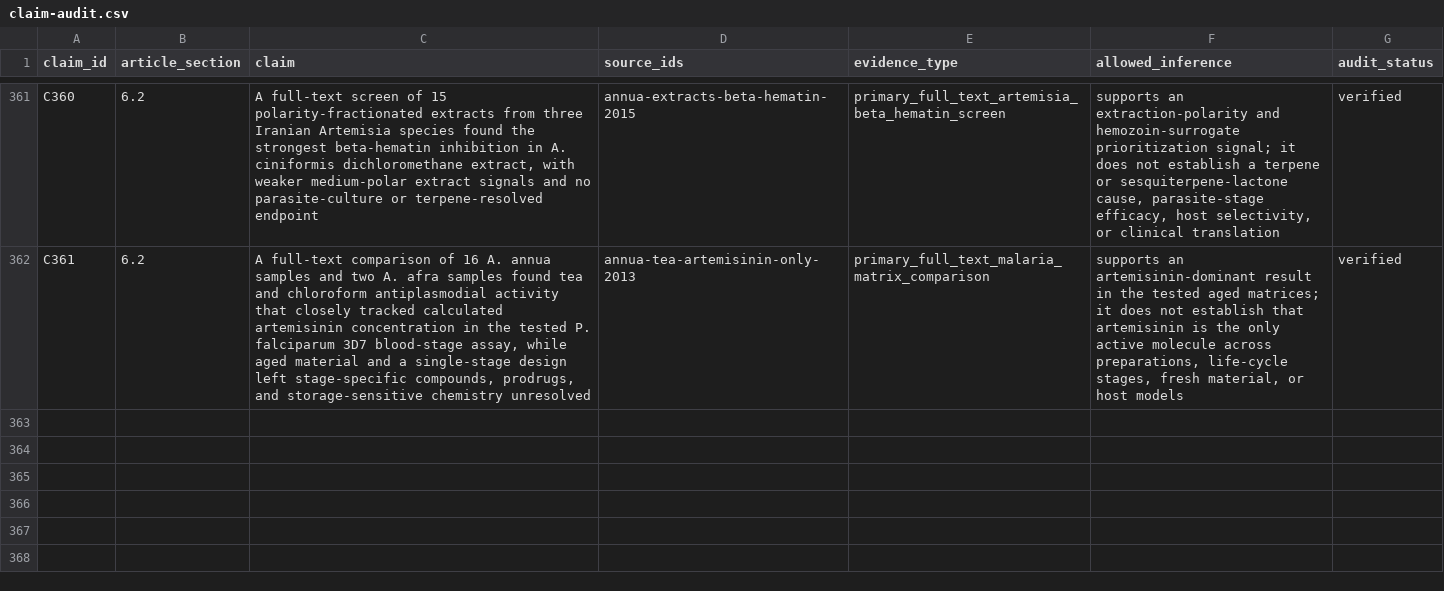
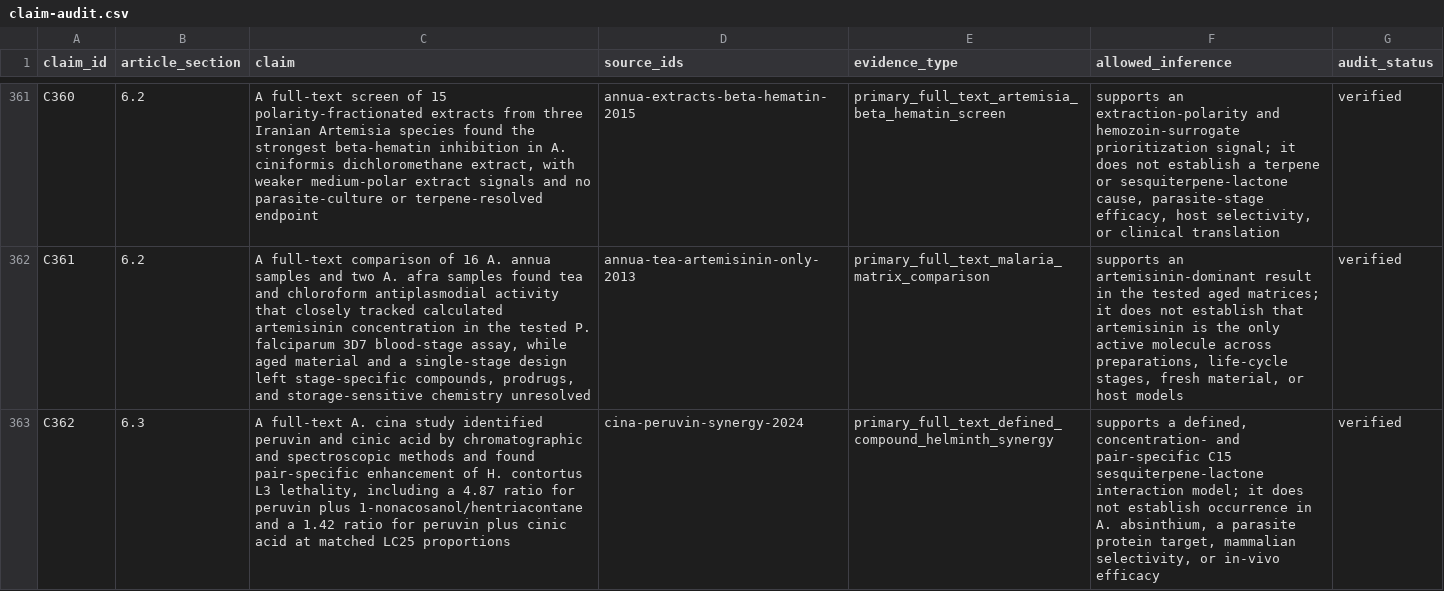
Before and after one commit to dcmcshan/artemisia, a CSV file: manuscript/claim-audit.csv, drawn as a sheet; only a part is shown, gaps mark what is left out; the diff names each change by its address in the sheet, - before the commit and + after, or states it on an @@ line.

```diff
--- a/manuscript/claim-audit.csv
+++ b/manuscript/claim-audit.csv
+row 363: C362 | 6.3 | A full-text A. cina study identified peruvin and cinic acid by chromatographic and spectroscopic methods and found pair-specific enhancement of H. contortus L3 lethality, including a 4.87 ratio for peruvin plus 1-nonacosanol/hentriacontane and a 1.42 ratio for peruvin plus cinic acid at matched LC25 proportions | cina-peruvin-synergy-2024 | primary_full_text_defined_compound_helminth_synergy | supports a defined, concentration- and pair-specific C15 sesquiterpene-lactone interaction model; it does not establish occurrence in A. absinthium, a parasite protein target, mammalian selectivity, or in-vivo efficacy | verified
```
Also changed, not shown: manuscript/antiparasitic-evidence.csv, manuscript/evidence-matrix.csv, 13 other files.
